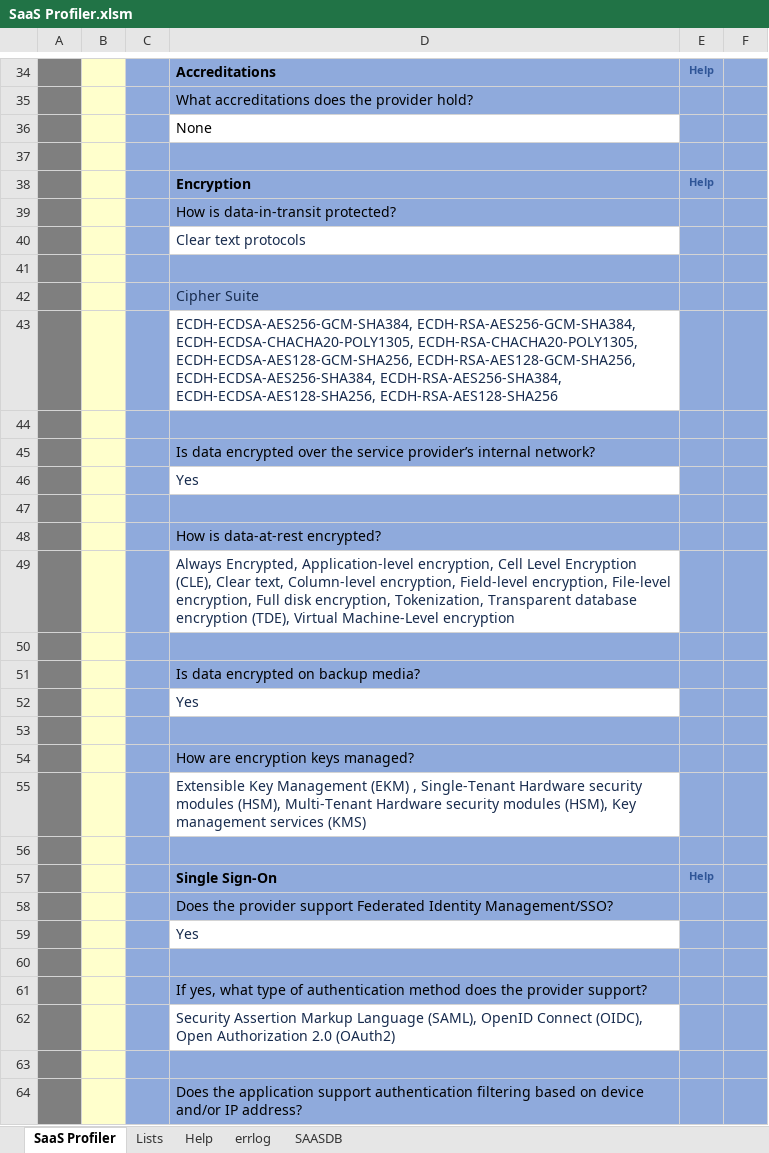
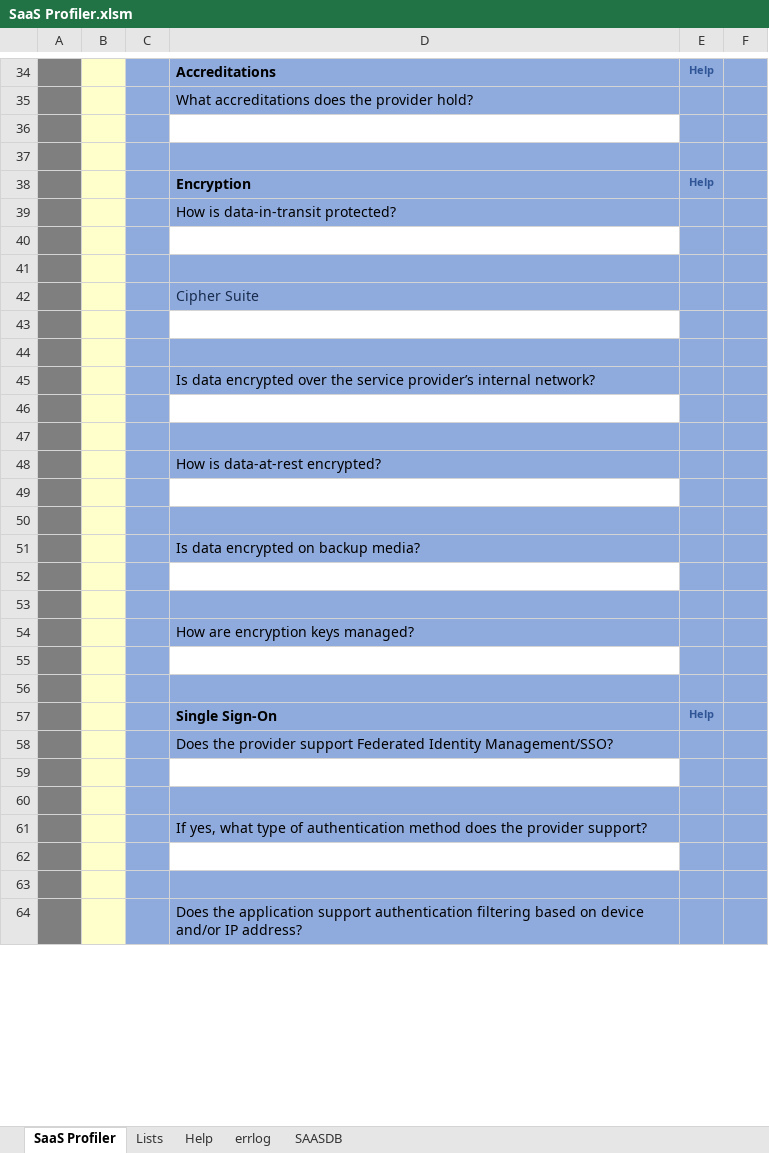
Before and after one commit to sealmindset/poc, an Excel workbook: SaaS Profiler.xlsm, sheet SaaS Profiler, drawn as a sheet; only a part is shown, gaps mark what is left out; values as stored, in another font and other column widths than the file's, no borders; charts and pictures not drawn; the diff covers the shown part only; the diff names each change by its address in the sheet, - before the commit and + after, or states it on an @@ line.

```diff
--- a/SaaS Profiler.xlsm (sheet SaaS Profiler)
+++ b/SaaS Profiler.xlsm (sheet SaaS Profiler)
-D36: None
+D36: (empty)
-D40: Clear text protocols
+D40: (empty)
-D43: ECDH-ECDSA-AES256-GCM-SHA384, ECDH-RSA-AES256-GCM-SHA384, ECDH-ECDSA-CHACHA20-POLY1305, ECDH-RSA-CHACHA20-POLY1305, ECDH-ECDSA-AES128-GCM-SHA256, ECDH-RSA-AES128-GCM-SHA256, ECDH-ECDSA-AES256-SHA384, ECDH-RSA-AES256-SHA384, ECDH-ECDSA-AES128-SHA256, ECDH-RSA-AES128-SHA256
+D43: (empty)
-D46: Yes
+D46: (empty)
-D49: Always Encrypted, Application-level encryption, Cell Level Encryption (CLE), Clear text, Column-level encryption, Field-level encryption, File-level encryption, Full disk encryption, Tokenization, Transparent database encryption (TDE), Virtual Machine-Level encryption
+D49: (empty)
-D52: Yes
+D52: (empty)
-D55: Extensible Key Management (EKM) , Single-Tenant Hardware security modules (HSM), Multi-Tenant Hardware security modules (HSM), Key management services (KMS)
+D55: (empty)
-D59: Yes
+D59: (empty)
-D62: Security Assertion Markup Language (SAML), OpenID Connect (OIDC), Open Authorization 2.0 (OAuth2)
+D62: (empty)
```
Also changed, not shown: 1 removed row and 25 edited cells elsewhere in this sheet, sheet SAASDB, charts or pictures.
